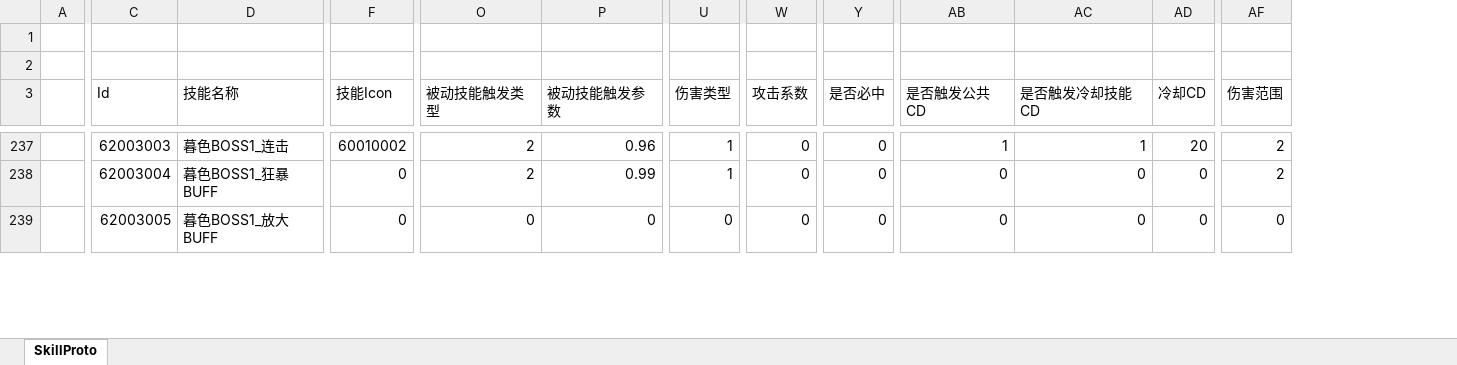
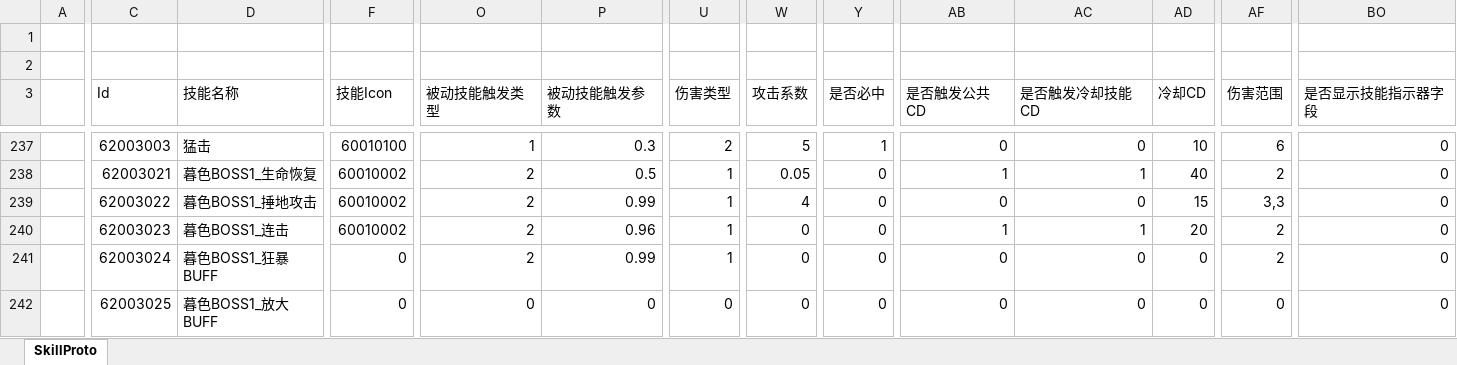
Before and after one commit to csyinghuochong/weijing, an Excel workbook: Excel/SkillConfig.xlsx, sheet SkillProto, drawn as a sheet; only a part is shown, gaps mark what is left out; values as stored, in another font and other column widths than the file's, no cell formats; addresses are those after the commit; rows hold the shown columns only; the diff covers the shown part only; the diff names each change by its address in the sheet, - before the commit and + after, or states it on an @@ line.

```diff
--- a/Excel/SkillConfig.xlsx (sheet SkillProto)
+++ b/Excel/SkillConfig.xlsx (sheet SkillProto)
+column BO (是否显示技能指示器字段), row 237: 0; rows 241-242: 0 | 0
-D237 (技能名称): 暮色BOSS1_连击
+D237 (技能名称): 猛击
-F237 (技能Icon): 60010002
+F237 (技能Icon): 60010100
-O237 (被动技能触发类型): 2
+O237 (被动技能触发类型): 1
-P237 (被动技能触发参数): 0.96
+P237 (被动技能触发参数): 0.3
-U237 (伤害类型): 1
+U237 (伤害类型): 2
-W237 (攻击系数): 0
+W237 (攻击系数): 5
-Y237 (是否必中): 0
+Y237 (是否必中): 1
-AB237 (是否触发公共CD): 1
+AB237 (是否触发公共CD): 0
-AC237 (是否触发冷却技能CD): 1
+AC237 (是否触发冷却技能CD): 0
-AD237 (冷却CD): 20
+AD237 (冷却CD): 10
-AF237 (伤害范围): 2
+AF237 (伤害范围): 6
+row 238:  | 62003021 | 暮色BOSS1_生命恢复 | 60010002 | 2 | 0.5 | 1 | 0.05 | 0 | 1 | 1 | 40 | 2 | 0
+row 239:  | 62003022 | 暮色BOSS1_捶地攻击 | 60010002 | 2 | 0.99 | 1 | 4 | 0 | 0 | 0 | 15 | 3,3 | 0
+row 240:  | 62003023 | 暮色BOSS1_连击 | 60010002 | 2 | 0.96 | 1 | 0 | 0 | 1 | 1 | 20 | 2 | 0
-C241 (Id): 62003004
+C241 (Id): 62003024
-C242 (Id): 62003005
+C242 (Id): 62003025
```
Also changed, not shown: 16 added rows and 376 edited cells elsewhere in this sheet, cell formats, formulas that keep their value, Excel/EffectConfig.xlsx, Excel/MonsterConfig.xlsx, 15 other files.
